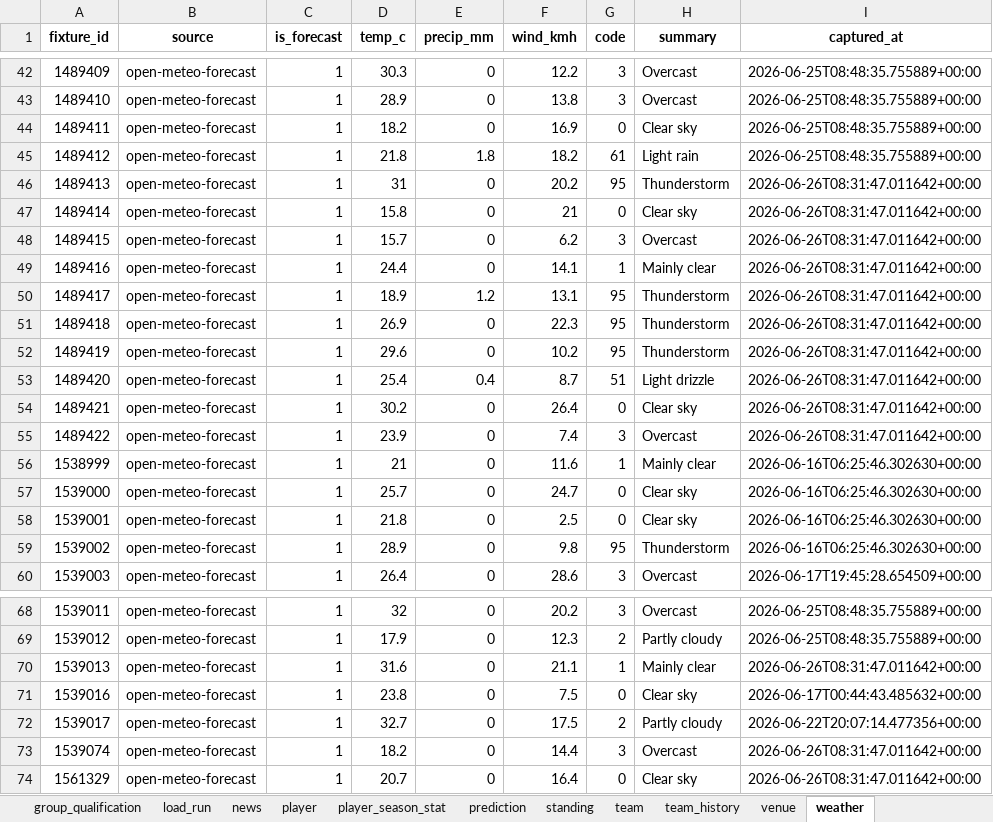
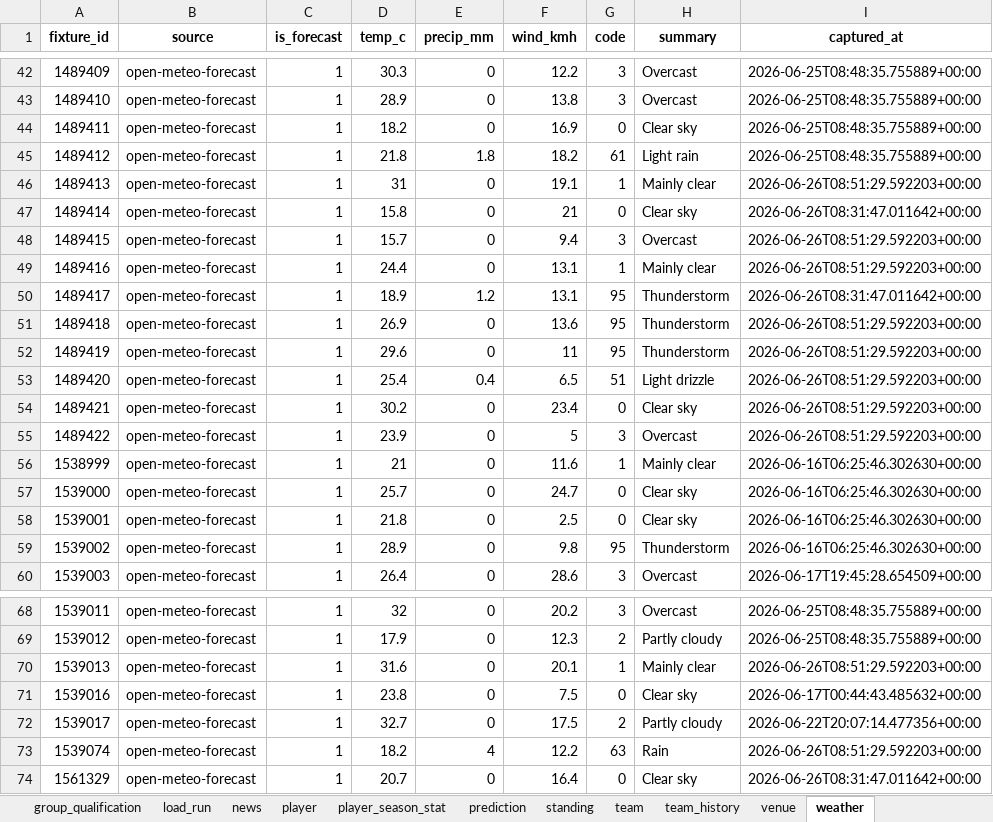
Before and after one commit to marc4data/world-cup-2026, an Excel workbook: reports/worldcup_tables.xlsx, sheet weather, drawn as a sheet; only a part is shown, gaps mark what is left out; values as stored, in another font and other column widths than the file's, no borders; the diff names each change by its address in the sheet, - before the commit and + after, or states it on an @@ line.

```diff
--- a/reports/worldcup_tables.xlsx (sheet weather)
+++ b/reports/worldcup_tables.xlsx (sheet weather)
-F46 (wind_kmh): 20.2
+F46 (wind_kmh): 19.1
-G46 (code): 95
+G46 (code): 1
-H46 (summary): Thunderstorm
+H46 (summary): Mainly clear
-I46 (captured_at): 2026-06-26T08:31:47.011642+00:00
+I46 (captured_at): 2026-06-26T08:51:29.592203+00:00
-F48 (wind_kmh): 6.2
+F48 (wind_kmh): 9.4
-I48:I49 (captured_at): 2026-06-26T08:31:47.011642+00:00
+I48:I49 (captured_at): 2026-06-26T08:51:29.592203+00:00
-F49 (wind_kmh): 14.1
+F49 (wind_kmh): 13.1
-F51 (wind_kmh): 22.3
+F51 (wind_kmh): 13.6
-I51:I55 (captured_at): 2026-06-26T08:31:47.011642+00:00
+I51:I55 (captured_at): 2026-06-26T08:51:29.592203+00:00
-F52 (wind_kmh): 10.2
+F52 (wind_kmh): 11
-F53 (wind_kmh): 8.7
+F53 (wind_kmh): 6.5
-F54 (wind_kmh): 26.4
+F54 (wind_kmh): 23.4
-F55 (wind_kmh): 7.4
+F55 (wind_kmh): 5
-F70 (wind_kmh): 21.1
+F70 (wind_kmh): 20.1
-I70 (captured_at): 2026-06-26T08:31:47.011642+00:00
+I70 (captured_at): 2026-06-26T08:51:29.592203+00:00
-E73 (precip_mm): 0
+E73 (precip_mm): 4
-F73 (wind_kmh): 14.4
+F73 (wind_kmh): 12.2
-G73 (code): 3
+G73 (code): 63
-H73 (summary): Overcast
+H73 (summary): Rain
-I73 (captured_at): 2026-06-26T08:31:47.011642+00:00
+I73 (captured_at): 2026-06-26T08:51:29.592203+00:00
```
Also changed, not shown: sheet group_qualification, sheet weather_forecast, sheet load_run, 8 other files.
